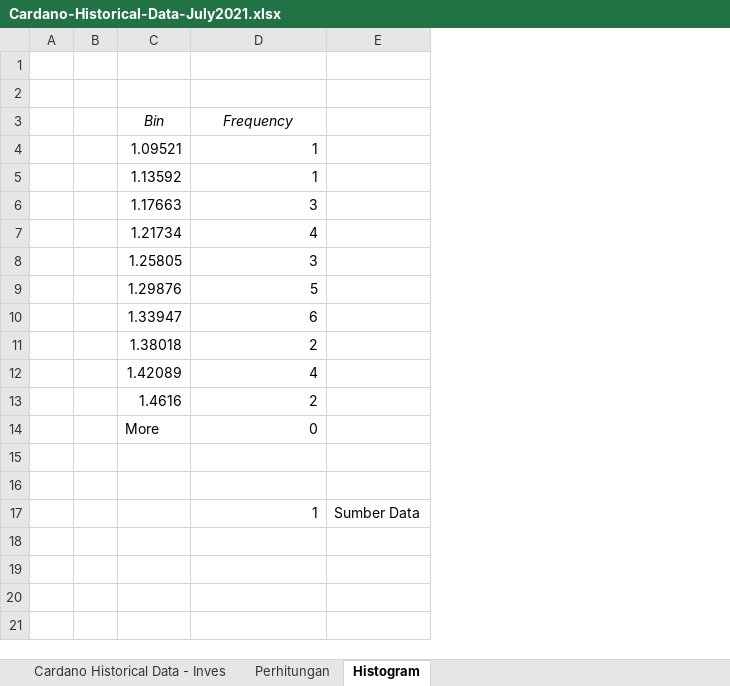
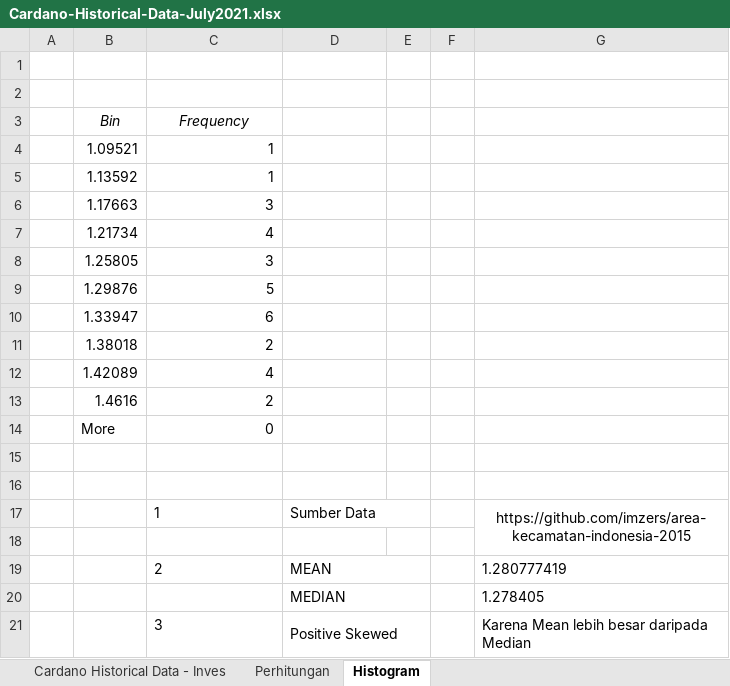
Before and after one commit to imzers/area-kecamatan-indonesia-2015, an Excel workbook: Cardano-Historical-Data-July2021.xlsx, sheet Histogram, drawn as a sheet; values as stored, in another font and other column widths than the file's, no borders; charts and pictures not drawn; removed rows and columns are numbered as before the commit, all else as after; the diff names each change by its address in the sheet, - before the commit and + after, or states it on an @@ line.

Commit message:
haurs historam (continuous data)

```diff
--- a/Cardano-Historical-Data-July2021.xlsx (sheet Histogram)
+++ b/Cardano-Historical-Data-July2021.xlsx (sheet Histogram)
-column B, empty
+column E, empty
+column F, empty
+column G, row 17: https://github.com/imzers/area-kecamatan-indonesia-2015
-C17 alignment: right
+C17 alignment: left
+D17:E17 merged
+row 18: (empty)
+row 19:  |  | 2 | MEAN |  |  | 1.280777419
+row 20:  |  |  | MEDIAN |  |  | 1.278405
+row 21:  |  | 3 | Positive Skewed |  |  | Karena Mean lebih besar daripada Median
```
Also changed, not shown: charts or pictures, 1 other file.
